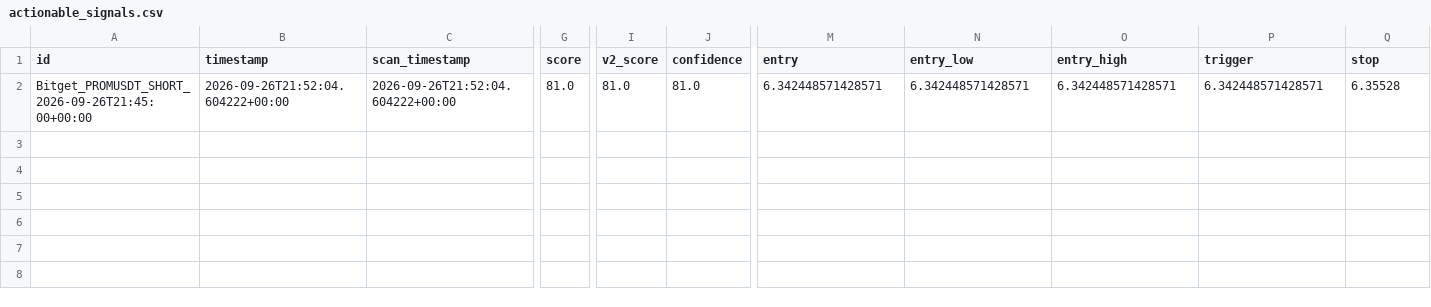
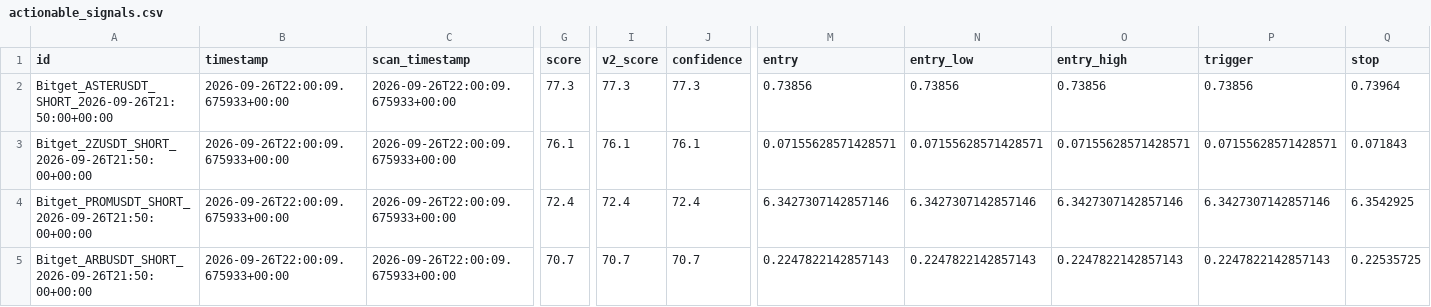
Before and after one commit to KikikJourney/Crypto-Scanner, a CSV file: data/actionable_signals.csv, drawn as a sheet; only a part is shown, gaps mark what is left out; addresses are those after the commit; rows hold the shown columns only; the diff covers the shown part only; the diff names each change by its address in the sheet, - before the commit and + after, or states it on an @@ line.

```diff
--- a/data/actionable_signals.csv
+++ b/data/actionable_signals.csv
+row 2: Bitget_ASTERUSDT_SHORT_2026-09-26T21:50:00+00:00 | 2026-09-26T22:00:09.675933+00:00 | 2026-09-26T22:00:09.675933+00:00 | 77.3 | 77.3 | 77.3 | 0.73856 | 0.73856 | 0.73856 | 0.73856 | 0.73964
+row 3: Bitget_2ZUSDT_SHORT_2026-09-26T21:50:00+00:00 | 2026-09-26T22:00:09.675933+00:00 | 2026-09-26T22:00:09.675933+00:00 | 76.1 | 76.1 | 76.1 | 0.07155628571428571 | 0.07155628571428571 | 0.07155628571428571 | 0.07155628571428571 | 0.071843
-A4 (id): Bitget_PROMUSDT_SHORT_2026-09-26T21:45:00+00:00
+A4 (id): Bitget_PROMUSDT_SHORT_2026-09-26T21:50:00+00:00
-B4 (timestamp): 2026-09-26T21:52:04.604222+00:00
+B4 (timestamp): 2026-09-26T22:00:09.675933+00:00
-C4 (scan_timestamp): 2026-09-26T21:52:04.604222+00:00
+C4 (scan_timestamp): 2026-09-26T22:00:09.675933+00:00
-G4 (score): 81.0
+G4 (score): 72.4
-I4 (v2_score): 81.0
+I4 (v2_score): 72.4
-J4 (confidence): 81.0
+J4 (confidence): 72.4
-M4 (entry): 6.342448571428571
+M4 (entry): 6.3427307142857146
-N4 (entry_low): 6.342448571428571
+N4 (entry_low): 6.3427307142857146
-O4 (entry_high): 6.342448571428571
+O4 (entry_high): 6.3427307142857146
-P4 (trigger): 6.342448571428571
+P4 (trigger): 6.3427307142857146
-Q4 (stop): 6.35528
+Q4 (stop): 6.3542925
+row 5: Bitget_ARBUSDT_SHORT_2026-09-26T21:50:00+00:00 | 2026-09-26T22:00:09.675933+00:00 | 2026-09-26T22:00:09.675933+00:00 | 70.7 | 70.7 | 70.7 | 0.2247822142857143 | 0.2247822142857143 | 0.2247822142857143 | 0.2247822142857143 | 0.22535725
```
Also changed, not shown: 10 edited cells elsewhere in this file, data/crypto_universe.csv, data/scalping_action_history.csv, 4 other files.
